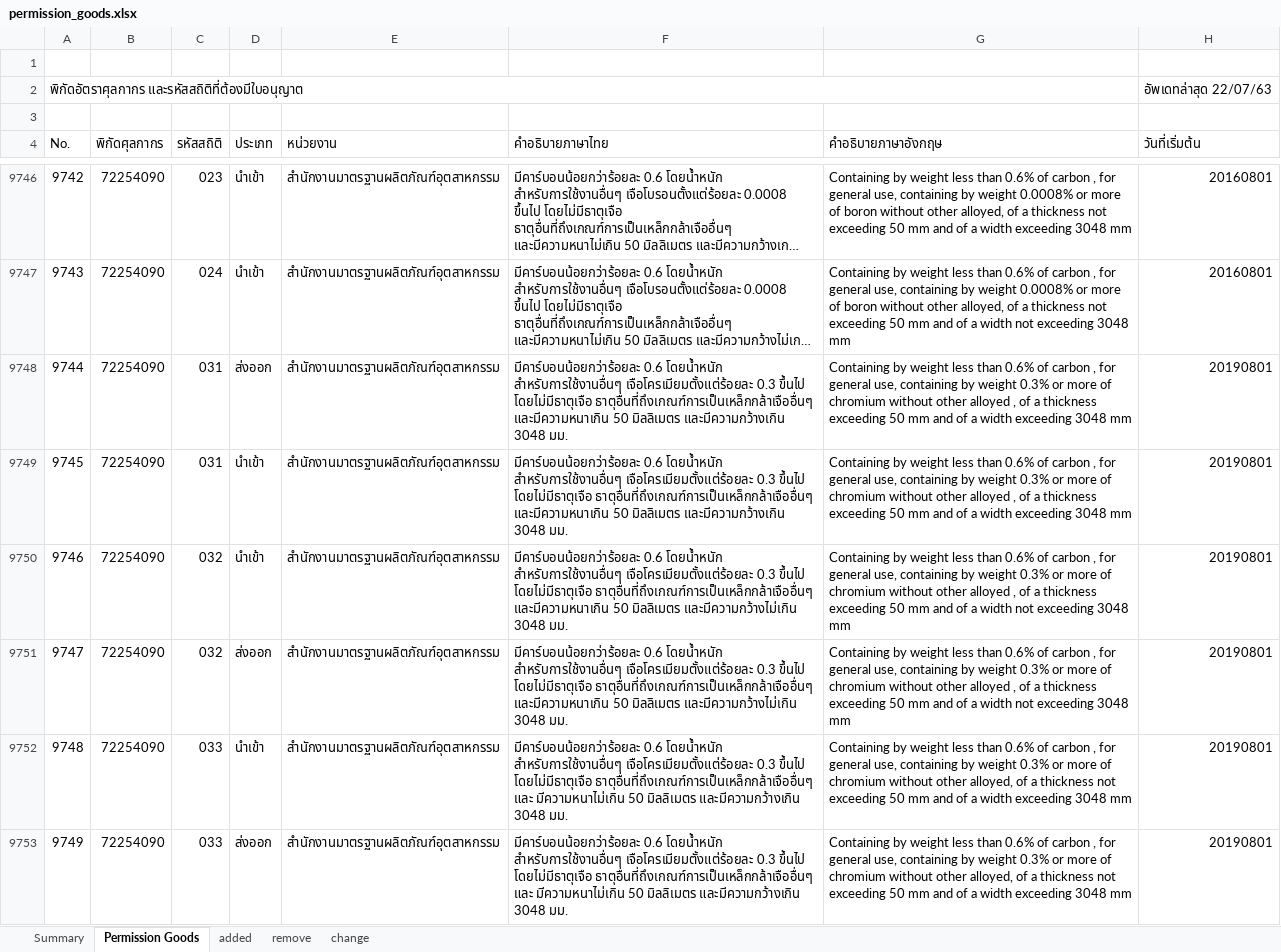
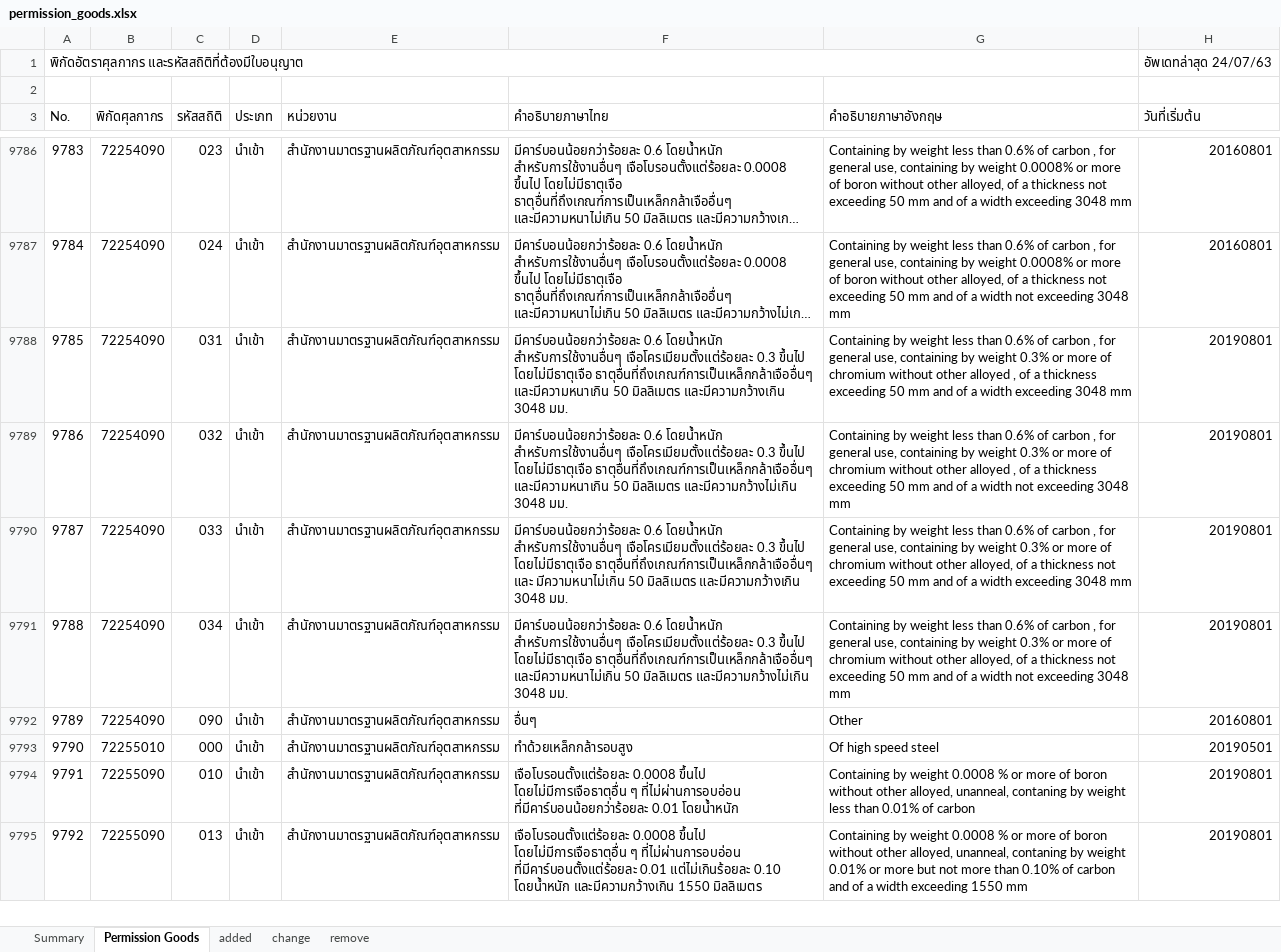
Before and after one commit to ecs-support/contents, an Excel workbook: reference/static/files/permission_goods.xlsx, sheet Permission Goods, drawn as a sheet; only a part is shown, gaps mark what is left out; the shorter side is filled out with more unchanged rows; long unchanged cells end in …; values as stored, in another font and other column widths than the file's, no cell formats; removed rows and columns are numbered as before the commit, all else as after; the diff covers the shown part only; the diff names each change by its address in the sheet, - before the commit and + after, or states it on an @@ line.

```diff
--- a/reference/static/files/permission_goods.xlsx (sheet Permission Goods)
+++ b/reference/static/files/permission_goods.xlsx (sheet Permission Goods)
@@ sheet tab order changed: Summary | Permission Goods | added | change | remove @@
-row 1: (empty)
-H1 (วันที่เริ่มต้น): อัพเดทล่าสุด 22/07/63
+H1 (วันที่เริ่มต้น): อัพเดทล่าสุด 24/07/63
@@ column A (No.) renumbered between rows 635 and 11267 @@
-row 9748: 9744 | 72254090 | 031 | ส่งออก | สำนักงานมาตรฐานผลิตภัณฑ์อุตสาหกรรม | มีคาร์บอนน้อยกว่าร้อยละ 0.6 โดยน้ำหนัก สำหรับการใช้งานอื่นๆ เจือโครเมียมตั้งแต่ร้อยละ 0.3 ขึ้นไป โดยไม่มีธาตุเจือ ธาตุอื่นที่ถึงเกณฑ์การเป็นเหล็กกล้าเจืออื่นๆ และมีความหนาเกิน 50 มิลลิเมตร และมีความกว้างเกิน 3048 มม. | Containing by weight less than 0.6% of carbon , for general use, containing by weight 0.3% or more of chromium without other alloyed , of a thickness exceeding 50 mm and of a width exceeding 3048 mm | 20190801
-row 9751: 9747 | 72254090 | 032 | ส่งออก | สำนักงานมาตรฐานผลิตภัณฑ์อุตสาหกรรม | มีคาร์บอนน้อยกว่าร้อยละ 0.6 โดยน้ำหนัก สำหรับการใช้งานอื่นๆ เจือโครเมียมตั้งแต่ร้อยละ 0.3 ขึ้นไป โดยไม่มีธาตุเจือ ธาตุอื่นที่ถึงเกณฑ์การเป็นเหล็กกล้าเจืออื่นๆ และมีความหนาเกิน 50 มิลลิเมตร และมีความกว้างไม่เกิน 3048 มม. | Containing by weight less than 0.6% of carbon , for general use, containing by weight 0.3% or more of chromium without other alloyed , of a thickness exceeding 50 mm and of a width not exceeding 3048 mm | 20190801
-row 9753: 9749 | 72254090 | 033 | ส่งออก | สำนักงานมาตรฐานผลิตภัณฑ์อุตสาหกรรม | มีคาร์บอนน้อยกว่าร้อยละ 0.6 โดยน้ำหนัก สำหรับการใช้งานอื่นๆ เจือโครเมียมตั้งแต่ร้อยละ 0.3 ขึ้นไป โดยไม่มีธาตุเจือ ธาตุอื่นที่ถึงเกณฑ์การเป็นเหล็กกล้าเจืออื่นๆ และ มีความหนาไม่เกิน 50 มิลลิเมตร และมีความกว้างเกิน 3048 มม. | Containing by weight less than 0.6% of carbon , for general use, containing by weight 0.3% or more of chromium without other alloyed, of a thickness not exceeding 50 mm and of a width exceeding 3048 mm | 20190801
```
Also changed, not shown: 86 added rows, 83 removed rows, 704 moved rows and 35 edited cells elsewhere in this sheet, sheet remove, sheet added, sheet change, sheet Summary, cell formats, formulas that keep their value, charts or pictures, 1 other file.
